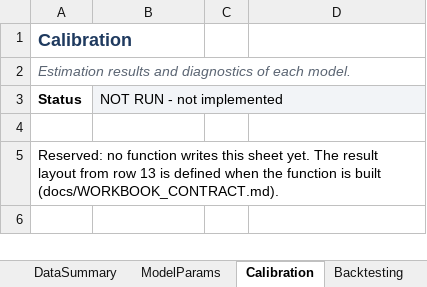
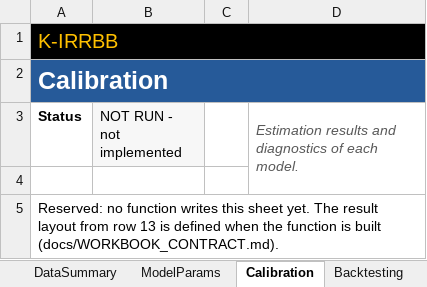
Before and after one commit to danielep71/K-IRRBB-NMDs, an Excel workbook: src/workbook/IRRBB_Template.xlsx, sheet Calibration, drawn as a sheet; values as stored, in another font and other column widths than the file's, no borders; conditional formats not drawn; removed rows and columns are numbered as before the commit, all else as after; the diff names each change by its address in the sheet, - before the commit and + after, or states it on an @@ line.

Commit message:
style(workbook): align IRRBB template with SACCR
Apply the shared black-and-gold branding, blue title bands, Aptos typography, semantic headers and tabs, numeric formats, and print setup through the deterministic generator. Update development buttons, the workbook contract, and changelog while preserving all 24 business names, input locations, data validations, and status rules.

Validated: repository static gates pass on the identical source tree; 155 tests discovered, 148 passed and 7 PowerShell tests skipped because pwsh is unavailable. All ten template sheets and development controls rendered and visually reviewed. Development workbook package and embedded VBA sources read back successfully.

Not validated: native Excel opening, printing, macro execution, or Windows integration. Follow-up to #5.

```diff
--- a/src/workbook/IRRBB_Template.xlsx (sheet Calibration)
+++ b/src/workbook/IRRBB_Template.xlsx (sheet Calibration)
+row 1: K-IRRBB
@@ A2 fill: none → #265A99, text colour: #1F3A5F → #FFFFFF, text size: larger @@
+A2:D2 merged
-row 2: Estimation results and diagnostics of each model.
-D3: (empty)
+D3: Estimation results and diagnostics of each model.
+D3:D4 merged
+A5:D5 merged
```
Also changed, not shown: sheet DataSummary, sheet Readme, sheet Checks, sheet Results, sheet Scenarios, sheet Backtesting, 3 more sheets, 5 other files.
